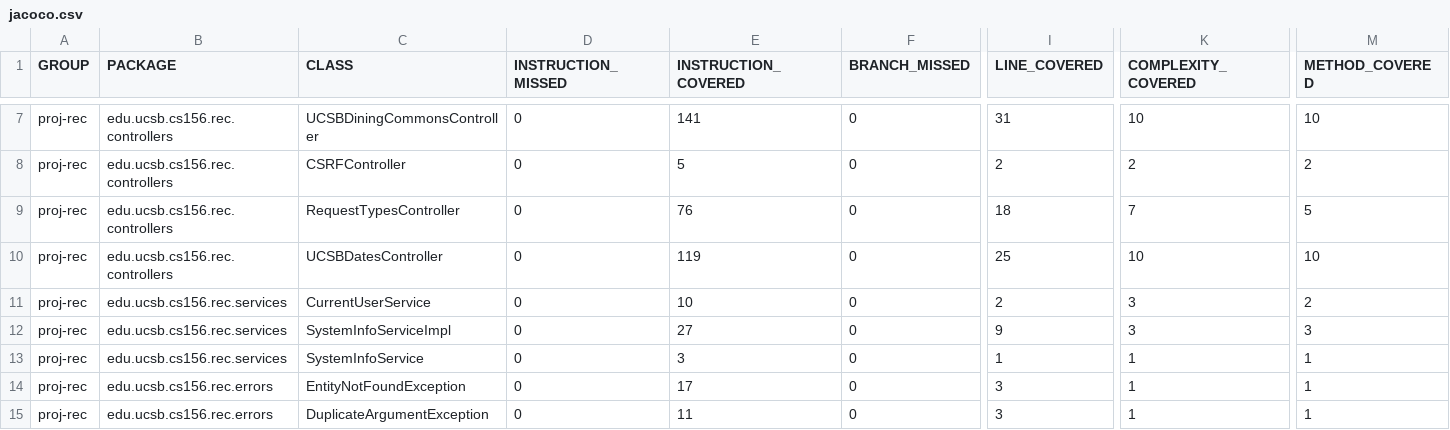
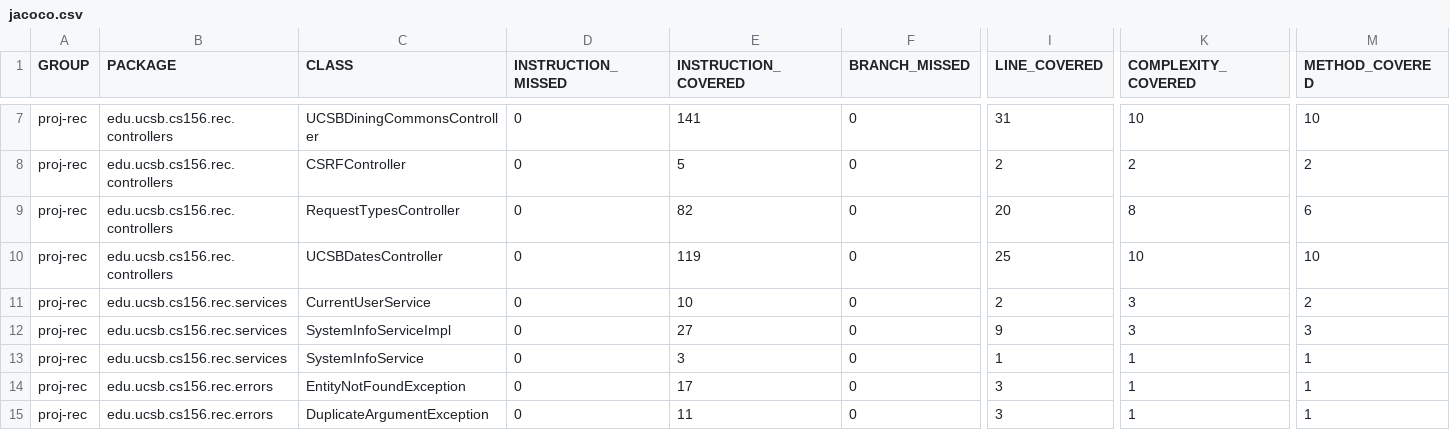
Before and after one commit to ucsb-cs156-f24/proj-rec-f24-05, a CSV file: jacoco/jacoco.csv, drawn as a sheet; only a part is shown, gaps mark what is left out; the diff names each change by its address in the sheet, - before the commit and + after, or states it on an @@ line.

```diff
--- a/jacoco/jacoco.csv
+++ b/jacoco/jacoco.csv
-E9 (INSTRUCTION_COVERED): 76
+E9 (INSTRUCTION_COVERED): 82
-I9 (LINE_COVERED): 18
+I9 (LINE_COVERED): 20
-K9 (COMPLEXITY_COVERED): 7
+K9 (COMPLEXITY_COVERED): 8
-M9 (METHOD_COVERED): 5
+M9 (METHOD_COVERED): 6
```
Also changed, not shown: 7 other files.
